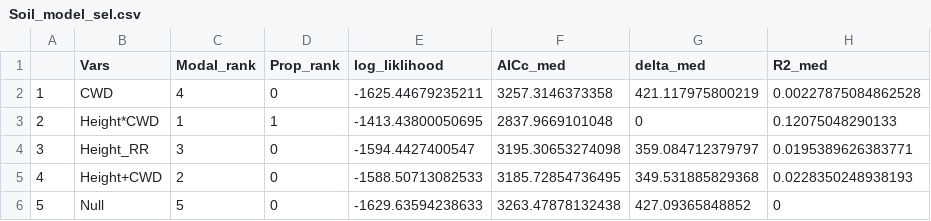
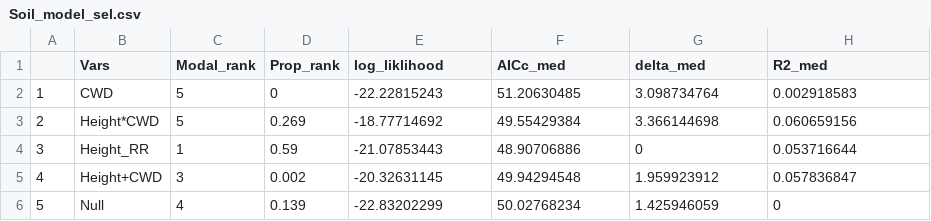
Before and after one commit to phil-martin-research/Invas_ES, a CSV file: Tables/Soil_model_sel.csv, drawn as a sheet; the diff names each change by its address in the sheet, - before the commit and + after, or states it on an @@ line.

Commit message:
added tables for model parameters and model selection

```diff
--- a/Tables/Soil_model_sel.csv
+++ b/Tables/Soil_model_sel.csv
-C2 (Modal_rank): 4
+C2 (Modal_rank): 5
-E2 (log_liklihood): -1625.44679235211
+E2 (log_liklihood): -22.22815243
-F2 (AICc_med): 3257.3146373358
+F2 (AICc_med): 51.20630485
-G2 (delta_med): 421.117975800219
+G2 (delta_med): 3.098734764
-H2 (R2_med): 0.00227875084862528
+H2 (R2_med): 0.002918583
-C3 (Modal_rank): 1
+C3 (Modal_rank): 5
-D3 (Prop_rank): 1
+D3 (Prop_rank): 0.269
-E3 (log_liklihood): -1413.43800050695
+E3 (log_liklihood): -18.77714692
-F3 (AICc_med): 2837.9669101048
+F3 (AICc_med): 49.55429384
-G3 (delta_med): 0
+G3 (delta_med): 3.366144698
-H3 (R2_med): 0.12075048290133
+H3 (R2_med): 0.060659156
-C4 (Modal_rank): 3
+C4 (Modal_rank): 1
-D4 (Prop_rank): 0
+D4 (Prop_rank): 0.59
-E4 (log_liklihood): -1594.4427400547
+E4 (log_liklihood): -21.07853443
-F4 (AICc_med): 3195.30653274098
+F4 (AICc_med): 48.90706886
-G4 (delta_med): 359.084712379797
+G4 (delta_med): 0
-H4 (R2_med): 0.0195389626383771
+H4 (R2_med): 0.053716644
-C5 (Modal_rank): 2
+C5 (Modal_rank): 3
-D5 (Prop_rank): 0
+D5 (Prop_rank): 0.002
-E5 (log_liklihood): -1588.50713082533
+E5 (log_liklihood): -20.32631145
-F5 (AICc_med): 3185.72854736495
+F5 (AICc_med): 49.94294548
-G5 (delta_med): 349.531885829368
+G5 (delta_med): 1.959923912
-H5 (R2_med): 0.0228350248938193
+H5 (R2_med): 0.057836847
-C6 (Modal_rank): 5
+C6 (Modal_rank): 4
-D6 (Prop_rank): 0
+D6 (Prop_rank): 0.139
-E6 (log_liklihood): -1629.63594238633
+E6 (log_liklihood): -22.83202299
-F6 (AICc_med): 3263.47878132438
+F6 (AICc_med): 50.02768234
-G6 (delta_med): 427.09365848852
+G6 (delta_med): 1.425946059
```
Also changed, not shown: Tables/AGB_model_sel.csv, Tables/AGB_parameter_estimates.csv, 1 other file.
